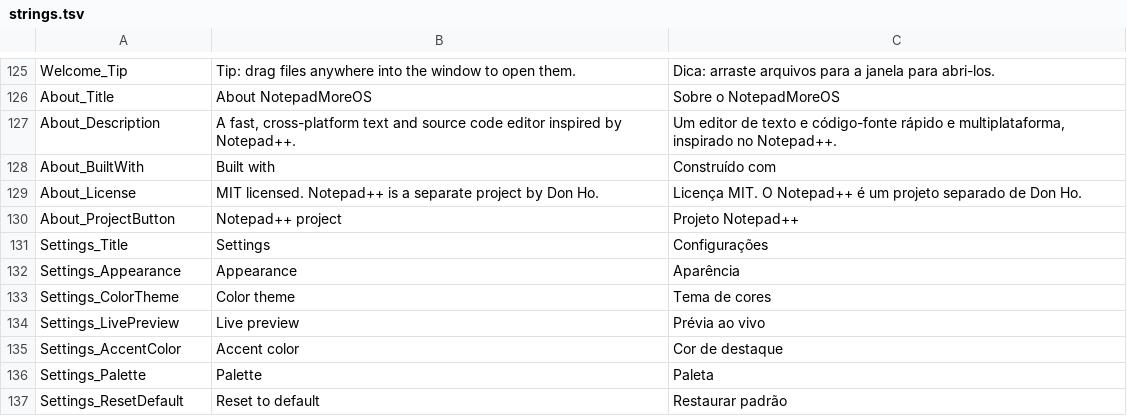
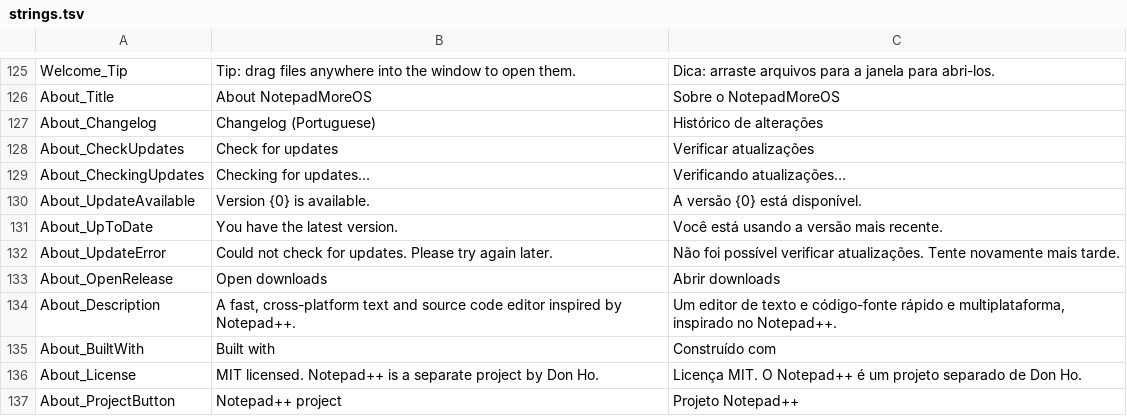
Before and after one commit to Agarni/NotepadMoreOS, a TSV file: tools/localization/strings.tsv, drawn as a sheet; only a part is shown, gaps mark what is left out; the shorter side is filled out with more unchanged rows.

```diff
--- a/tools/localization/strings.tsv
+++ b/tools/localization/strings.tsv
@@ -126,2 +126,9 @@ Welcome_Tip|Tip: drag files anywhere into the window to open them.|Dica: arraste
 About_Title|About NotepadMoreOS|Sobre o NotepadMoreOS
+About_Changelog|Changelog (Portuguese)|Histórico de alterações
+About_CheckUpdates|Check for updates|Verificar atualizações
+About_CheckingUpdates|Checking for updates…|Verificando atualizações…
+About_UpdateAvailable|Version {0} is available.|A versão {0} está disponível.
+About_UpToDate|You have the latest version.|Você está usando a versão mais recente.
+About_UpdateError|Could not check for updates. Please try again later.|Não foi possível verificar atualizações. Tente novamente mais tarde.
+About_OpenRelease|Open downloads|Abrir downloads
 About_Description|A fast, cross-platform text and source code editor inspired by Notepad++.|Um editor de texto e código-fonte rápido e multiplataforma, inspirado no Notepad++.
```
Also changed, not shown: 28 other files.
